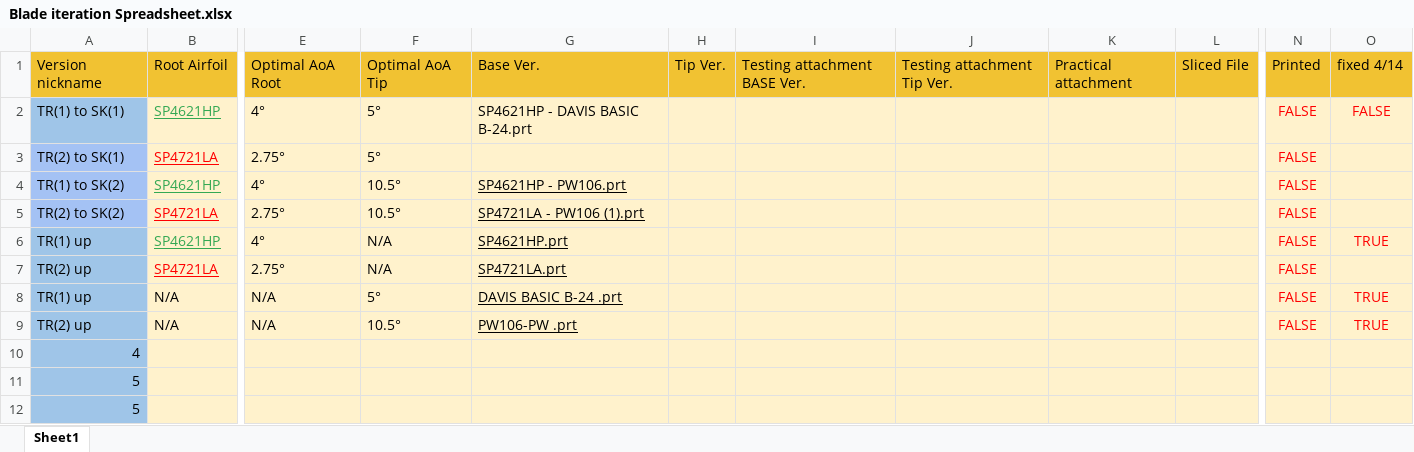
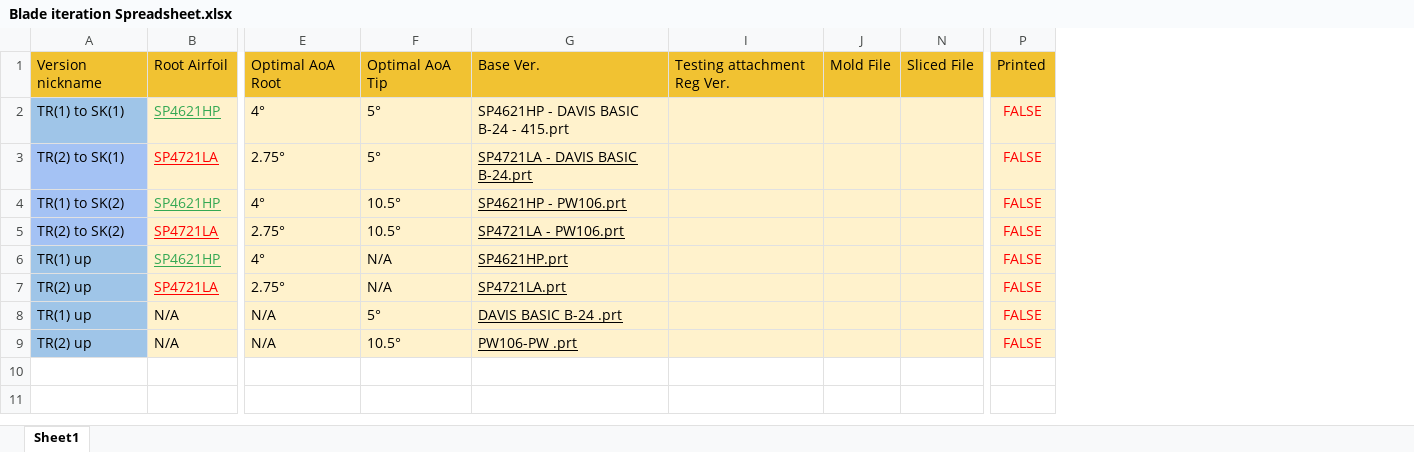
Before and after one commit to OSU-Human-Powered-Submarine/Castorea-2, an Excel workbook: 10-NX System/3-Propulsion/Blade/Blade iteration Spreadsheet.xlsx, sheet Sheet1, drawn as a sheet; only a part is shown, gaps mark what is left out; values as stored, in another font and other column widths than the file's, no borders; charts and pictures not drawn; removed rows and columns are numbered as before the commit, all else as after; rows hold the shown columns only; the diff names each change by its address in the sheet, - before the commit and + after, or states it on an @@ line.

Commit message:
Fixed Blades and made 3D print molds for hull.

```diff
--- a/10-NX System/3-Propulsion/Blade/Blade iteration Spreadsheet.xlsx (sheet Sheet1)
+++ b/10-NX System/3-Propulsion/Blade/Blade iteration Spreadsheet.xlsx (sheet Sheet1)
@@ column H hidden, row 1: Tip Ver. @@
-column I, row 1: Testing attachment BASE Ver.
-column J, row 1: Testing attachment Tip Ver.
@@ column K hidden, row 1: Practical attachment @@
+column I, row 1: Testing attachment Reg Ver.
+column J, row 1: Mold File
-column O, rows 1-9: fixed 4/14 | FALSE |  |  |  | TRUE |  | TRUE | TRUE
-G2: SP4621HP - DAVIS BASIC B-24.prt
+G2: SP4621HP - DAVIS BASIC B-24 - 415.prt
-G3: (empty)
+G3: SP4721LA - DAVIS BASIC B-24.prt
-G5: SP4721LA - PW106 (1).prt
+G5: SP4721LA - PW106.prt
-row 10: 4
-row 11: 5
-row 12: 5
```
Also changed, not shown: hidden cells, 10-NX System/!!!Check-In_Check-Out Document.xlsx, 8 other files.
